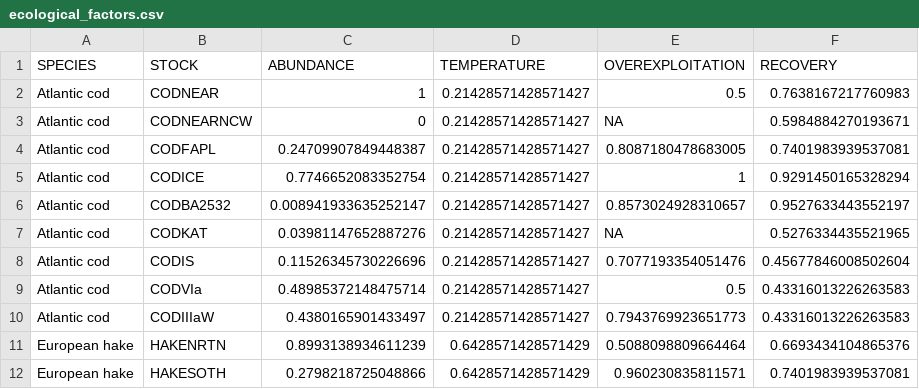
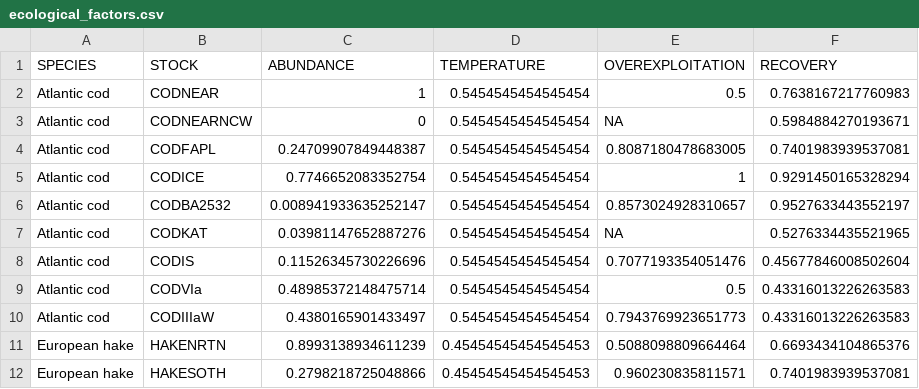
Before and after one commit to futureoceanslab/Fisheries-Resilience-Index, a CSV file: data/ecological_factors.csv, drawn as a sheet.

Commit message:
updated process indicators with saved new tables until fleet mobility

```diff
--- a/data/ecological_factors.csv
+++ b/data/ecological_factors.csv
@@ -1,12 +1,12 @@
 SPECIES,STOCK,ABUNDANCE,TEMPERATURE,OVEREXPLOITATION,RECOVERY
-Atlantic cod,CODNEAR,1,0.21428571428571427,0.5,0.7638167217760983
-Atlantic cod,CODNEARNCW,0,0.21428571428571427,NA,0.5984884270193671
-Atlantic cod,CODFAPL,0.24709907849448387,0.21428571428571427,0.8087180478683005,0.7401983939537081
-Atlantic cod,CODICE,0.7746652083352754,0.21428571428571427,1,0.9291450165328294
-Atlantic cod,CODBA2532,0.008941933635252147,0.21428571428571427,0.8573024928310657,0.9527633443552197
-Atlantic cod,CODKAT,0.03981147652887276,0.21428571428571427,NA,0.5276334435521965
-Atlantic cod,CODIS,0.11526345730226696,0.21428571428571427,0.7077193354051476,0.45677846008502604
-Atlantic cod,CODVIa,0.48985372148475714,0.21428571428571427,0.5,0.43316013226263583
-Atlantic cod,CODIIIaW,0.4380165901433497,0.21428571428571427,0.7943769923651773,0.43316013226263583
-European hake,HAKENRTN,0.8993138934611239,0.6428571428571429,0.5088098809664464,0.6693434104865376
-European hake,HAKESOTH,0.2798218725048866,0.6428571428571429,0.960230835811571,0.7401983939537081
+Atlantic cod,CODNEAR,1,0.5454545454545454,0.5,0.7638167217760983
+Atlantic cod,CODNEARNCW,0,0.5454545454545454,NA,0.5984884270193671
+Atlantic cod,CODFAPL,0.24709907849448387,0.5454545454545454,0.8087180478683005,0.7401983939537081
+Atlantic cod,CODICE,0.7746652083352754,0.5454545454545454,1,0.9291450165328294
+Atlantic cod,CODBA2532,0.008941933635252147,0.5454545454545454,0.8573024928310657,0.9527633443552197
+Atlantic cod,CODKAT,0.03981147652887276,0.5454545454545454,NA,0.5276334435521965
+Atlantic cod,CODIS,0.11526345730226696,0.5454545454545454,0.7077193354051476,0.45677846008502604
+Atlantic cod,CODVIa,0.48985372148475714,0.5454545454545454,0.5,0.43316013226263583
+Atlantic cod,CODIIIaW,0.4380165901433497,0.5454545454545454,0.7943769923651773,0.43316013226263583
+European hake,HAKENRTN,0.8993138934611239,0.45454545454545453,0.5088098809664464,0.6693434104865376
+European hake,HAKESOTH,0.2798218725048866,0.45454545454545453,0.960230835811571,0.7401983939537081
```
Also changed, not shown: data/ecological_factors_country.csv, 11 other files.
